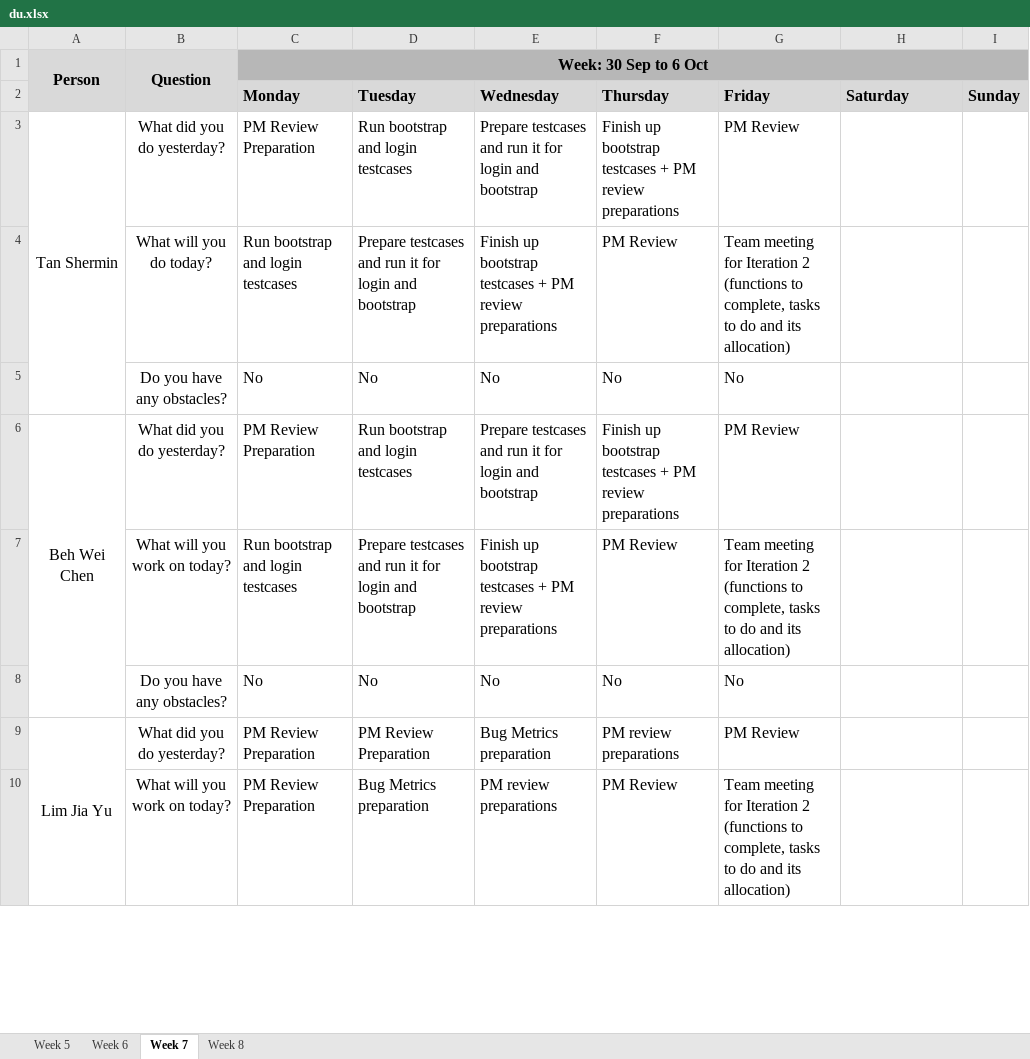
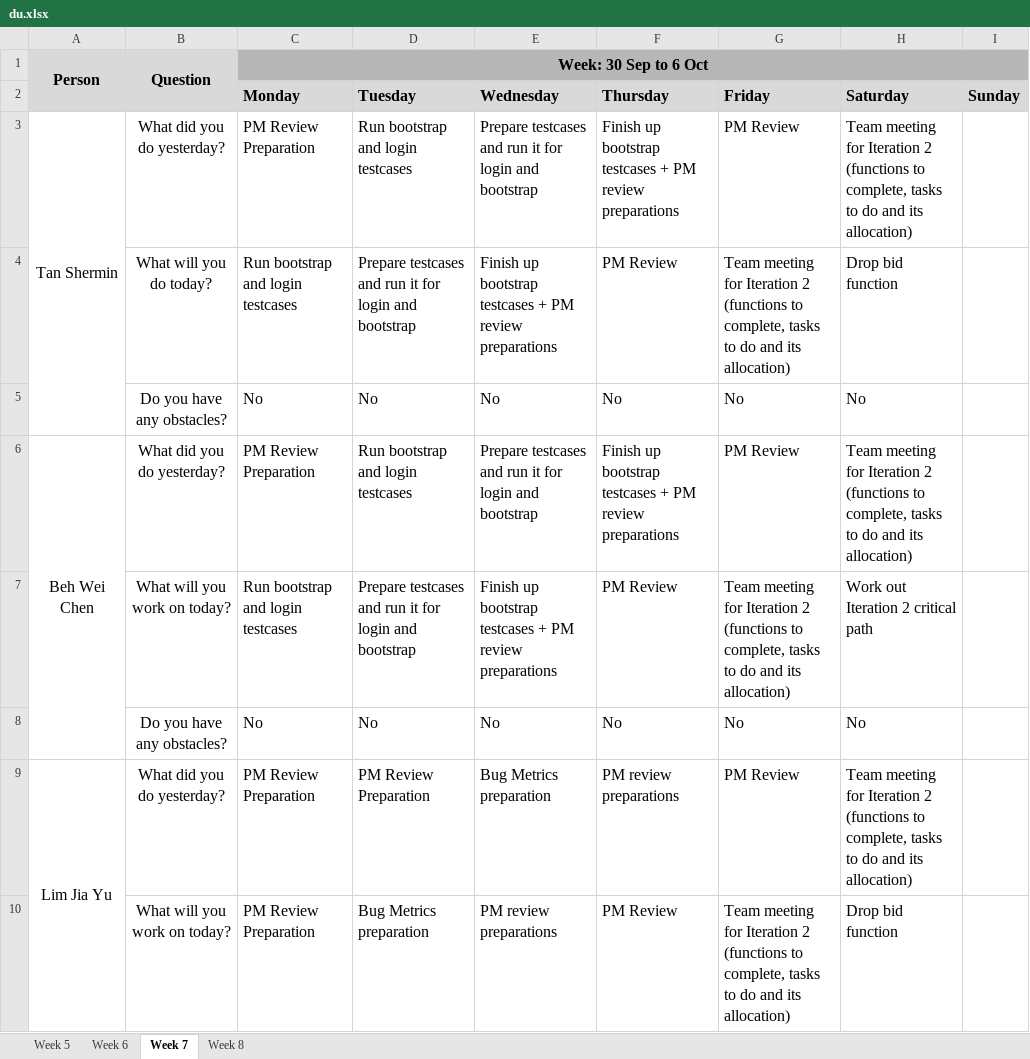
Before and after one commit to weichen-0/Bidding-Online-System, an Excel workbook: metrics/du.xlsx, sheet Week 7, drawn as a sheet; only a part is shown; values as stored, in another font and other column widths than the file's, no borders; ↵ is a line break in a cell; the diff covers the shown part only; the diff names each change by its address in the sheet, - before the commit and + after, or states it on an @@ line.

Commit message:
Update du.xlsx

```diff
--- a/metrics/du.xlsx (sheet Week 7)
+++ b/metrics/du.xlsx (sheet Week 7)
-H3 (Saturday): (empty)
+H3 (Saturday): Team meeting for Iteration 2 ↵ (functions to complete, tasks to do and its allocation)
-H4 (Saturday): (empty)
+H4 (Saturday): Drop bid function
-H5 (Saturday): (empty)
+H5 (Saturday): No
-H6 (Saturday): (empty)
+H6 (Saturday): Team meeting for Iteration 2 ↵ (functions to complete, tasks to do and its allocation)
-H7 (Saturday): (empty)
+H7 (Saturday): Work out Iteration 2 critical path
-H8 (Saturday): (empty)
+H8 (Saturday): No
-H9 (Saturday): (empty)
+H9 (Saturday): Team meeting for Iteration 2 ↵ (functions to complete, tasks to do and its allocation)
-H10 (Saturday): (empty)
+H10 (Saturday): Drop bid function
```
Also changed, not shown: 7 edited cells elsewhere in this sheet.
